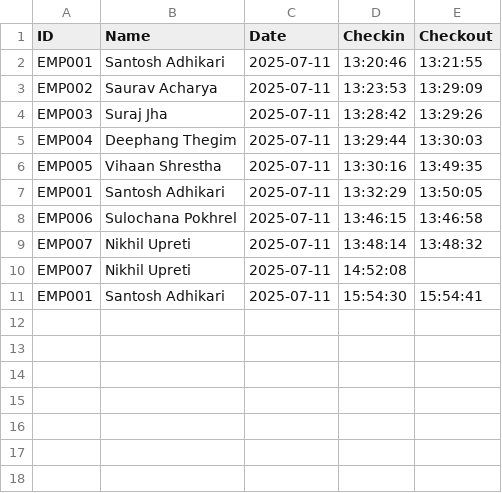
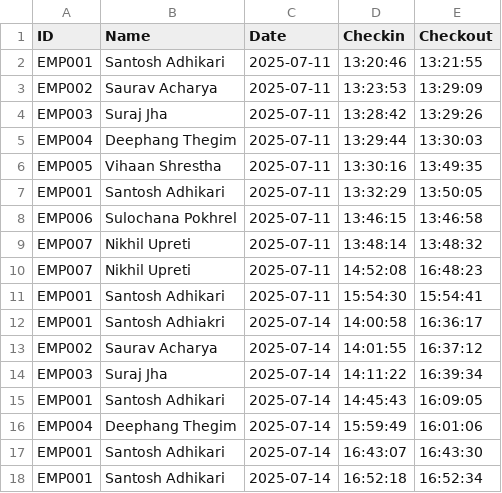
Before and after one commit to mrdeephang/RestaurantManagementSystem, a CSV file: data/attendance/attendance.csv, drawn as a sheet.

Commit message:
Attendance & inventory update fixed

```diff
--- a/data/attendance/attendance.csv
+++ b/data/attendance/attendance.csv
@@ -9,3 +9,10 @@ EMP006,Sulochana Pokhrel,2025-07-11,13:46:15,13:46:58
 EMP007,Nikhil Upreti,2025-07-11,13:48:14,13:48:32
-EMP007,Nikhil Upreti,2025-07-11,14:52:08,
+EMP007,Nikhil Upreti,2025-07-11,14:52:08,16:48:23
 EMP001,Santosh Adhikari,2025-07-11,15:54:30,15:54:41
+EMP001,Santosh Adhiakri,2025-07-14,14:00:58,16:36:17
+EMP002,Saurav Acharya,2025-07-14,14:01:55,16:37:12
+EMP003,Suraj Jha,2025-07-14,14:11:22,16:39:34
+EMP001,Santosh Adhikari,2025-07-14,14:45:43,16:09:05
+EMP004,Deephang Thegim,2025-07-14,15:59:49,16:01:06
+EMP001,Santosh Adhikari,2025-07-14,16:43:07,16:43:30
+EMP001,Santosh Adhikari,2025-07-14,16:52:18,16:52:34
```
Also changed, not shown: 4 other files.
